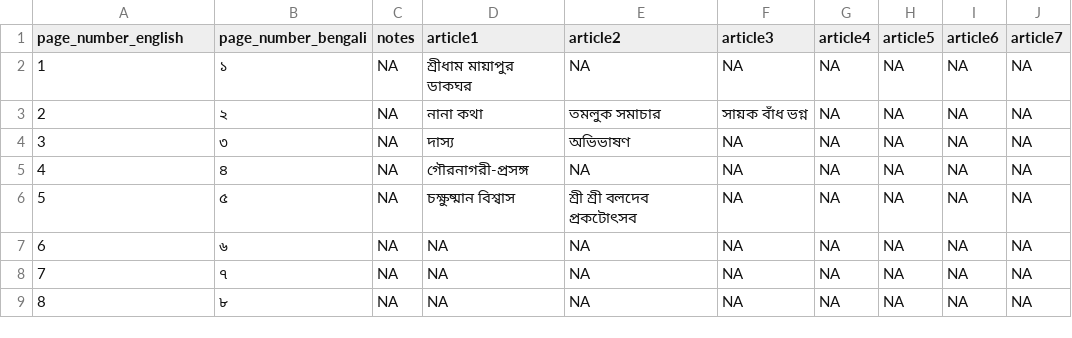
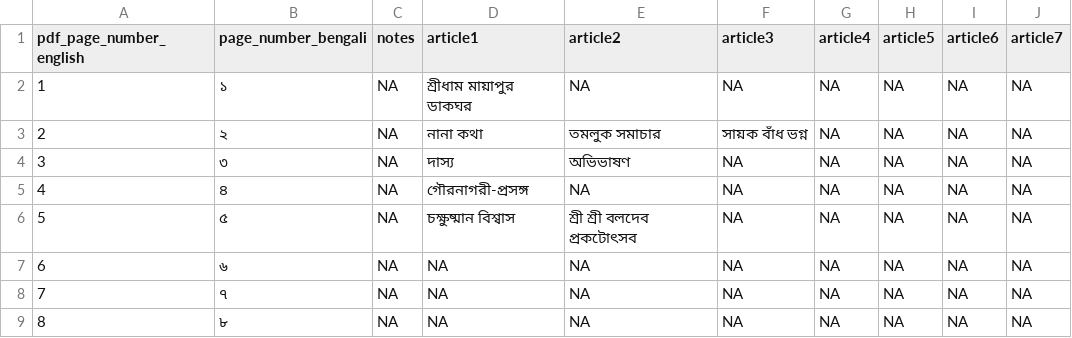
Before and after one commit to ulyngs/ochs-database-proof, a CSV file: data/bengali/photo_information/OCHS_B_000_001.csv, drawn as a sheet.

Commit message:
tweak column name

```diff
--- a/data/bengali/photo_information/OCHS_B_000_001.csv
+++ b/data/bengali/photo_information/OCHS_B_000_001.csv
@@ -1,2 +1,2 @@
-page_number_english,page_number_bengali,notes,article1,article2,article3,article4,article5,article6,article7
+pdf_page_number_english,page_number_bengali,notes,article1,article2,article3,article4,article5,article6,article7
 1,১,NA,শ্রীধাম মায়াপুর ডাকঘর,NA,NA,NA,NA,NA,NA
```
Also changed, not shown: data/bengali/photo_information/OCHS_B_000_002.csv, data/bengali/photo_information/OCHS_B_000_003.csv, 7 other files.
